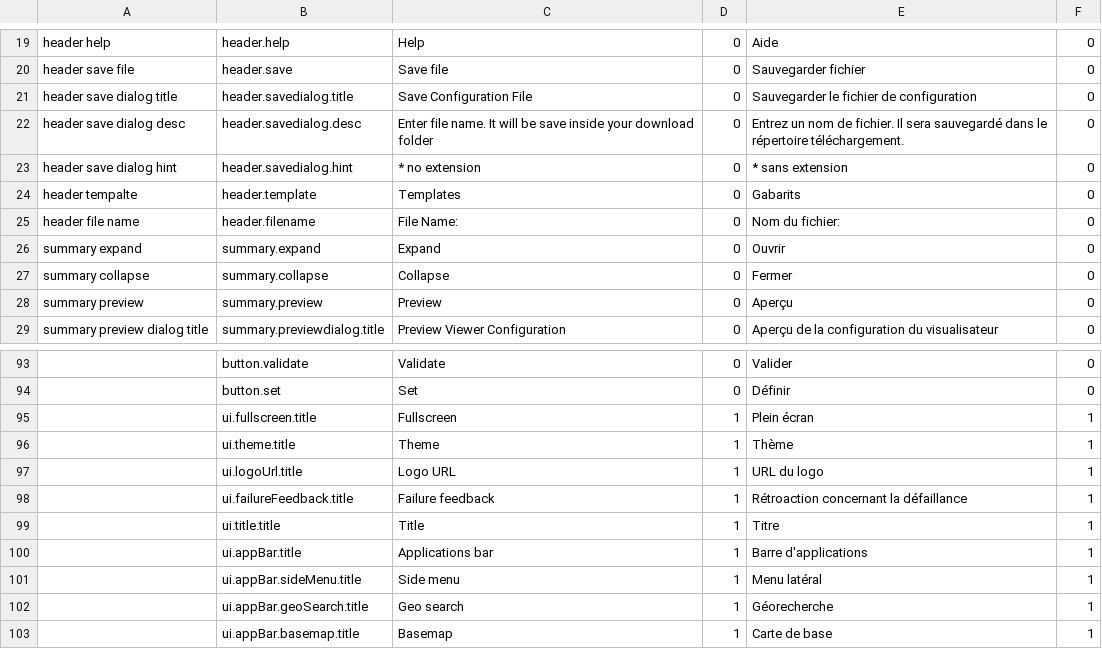
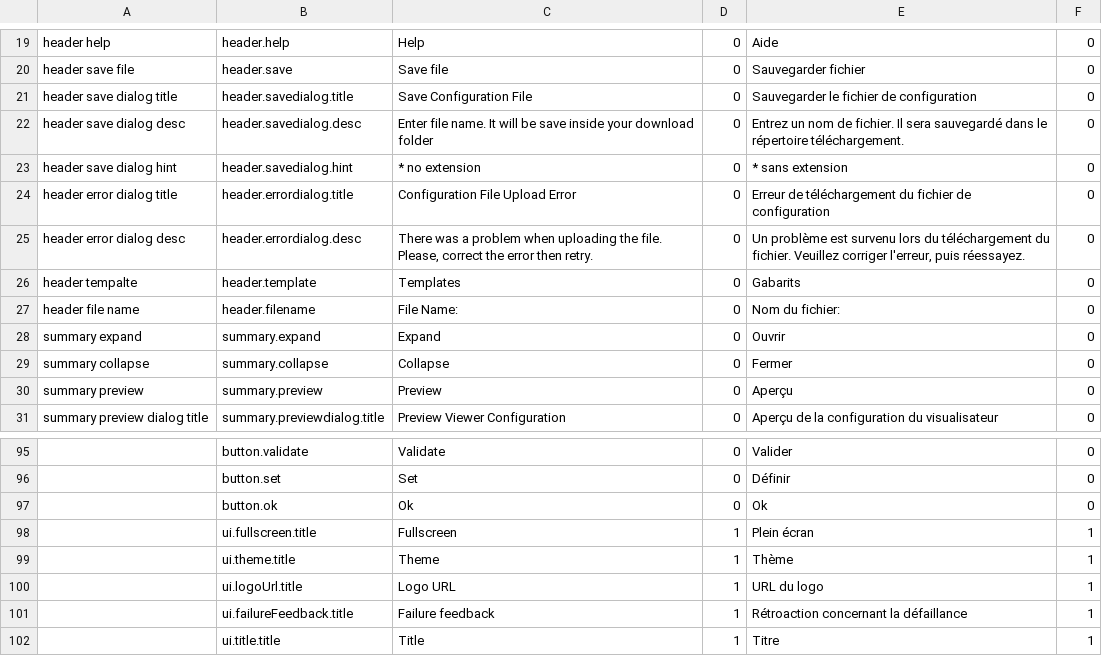
Before and after one commit to fgpv-vpgf/fgpa-apgf, a CSV file: src/locales/translations.csv, drawn as a sheet; only a part is shown, gaps mark what is left out; the shorter side is filled out with more unchanged rows; the diff names each change by its address in the sheet, - before the commit and + after, or states it on an @@ line.

Commit message:
feat(header): Show message when there is an error with file upload
Closes #218

```diff
--- a/src/locales/translations.csv
+++ b/src/locales/translations.csv
+row 24: header error dialog title | header.errordialog.title | Configuration File Upload Error | 0 | Erreur de téléchargement du fichier de configuration | 0
+row 25: header error dialog desc | header.errordialog.desc | There was a problem when uploading the file. Please, correct the error then retry. | 0 | Un problème est survenu lors du téléchargement du fichier. Veuillez corriger l'erreur, puis réessayez. | 0
+row 97:  | button.ok | Ok | 0 | Ok | 0
```
Also changed, not shown: 3 other files.
